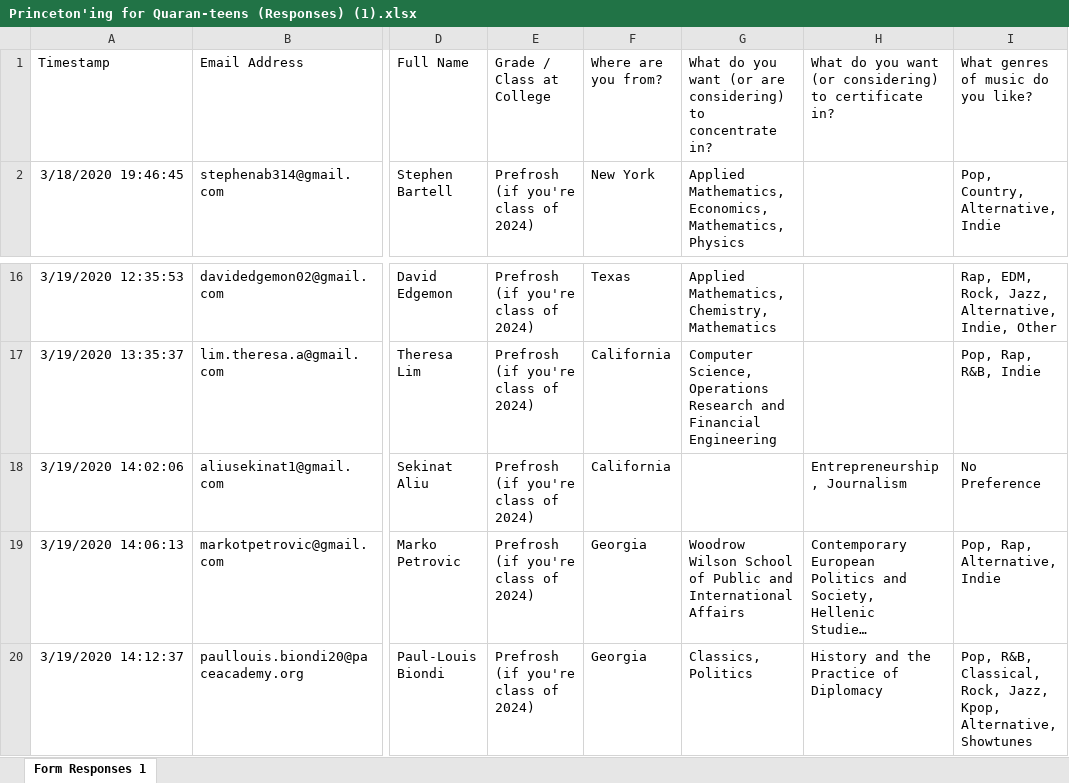
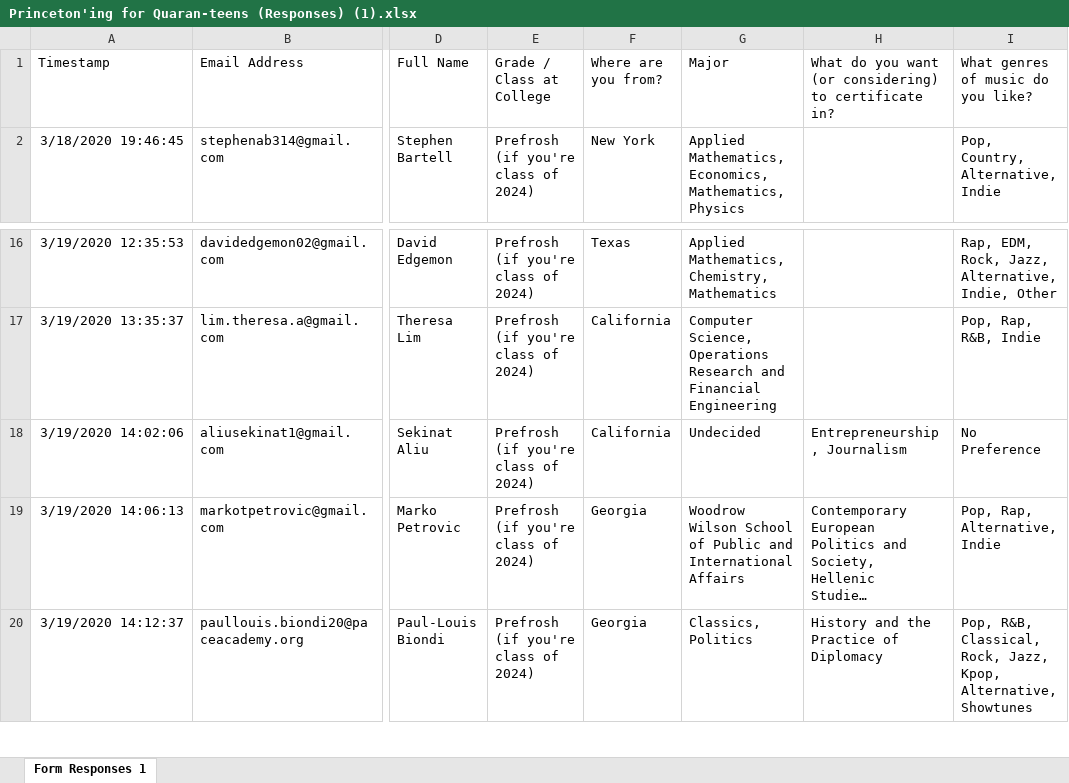
Before and after one commit to paulazoo/Admeeted-paula, an Excel workbook: Princeton'ing for Quaran-teens (Responses) (1).xlsx, sheet Form Responses 1, drawn as a sheet; only a part is shown, gaps mark what is left out; long unchanged cells end in …; values as stored, in another font and other column widths than the file's, no borders; charts and pictures not drawn; the diff names each change by its address in the sheet, - before the commit and + after, or states it on an @@ line.

```diff
--- a/Princeton'ing for Quaran-teens (Responses) (1).xlsx (sheet Form Responses 1)
+++ b/Princeton'ing for Quaran-teens (Responses) (1).xlsx (sheet Form Responses 1)
-G1: What do you want (or are considering) to concentrate in?
+G1: Major
-G18: (empty)
+G18: Undecided
```
Also changed, not shown: charts or pictures, 4 other files.
